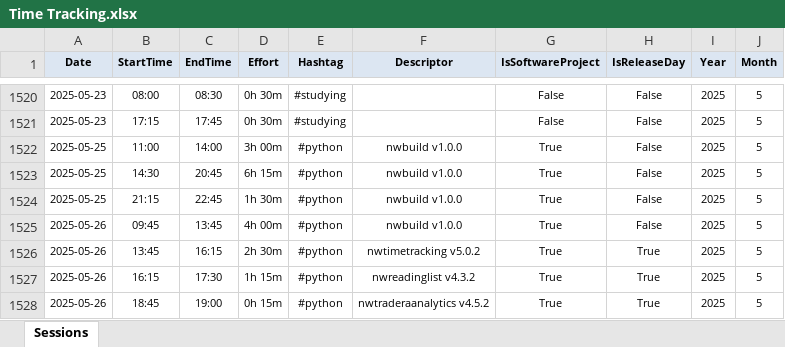
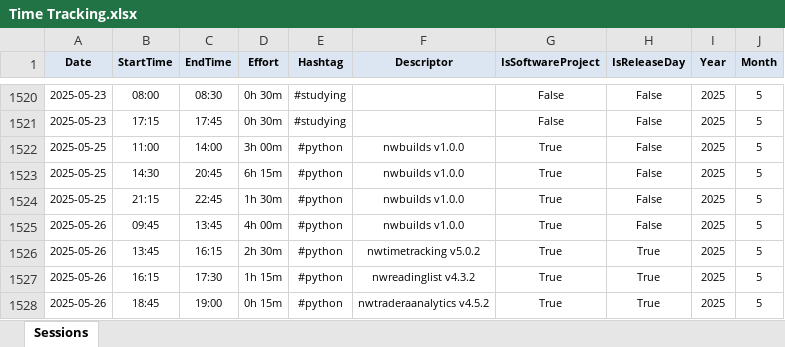
Before and after one commit to numbworks/nwtimetracking, an Excel workbook: data/Time Tracking.xlsx, sheet Sessions, drawn as a sheet; only a part is shown, gaps mark what is left out; values as stored, in another font and other column widths than the file's, no borders; the diff covers the shown part only; the diff names each change by its address in the sheet, - before the commit and + after, or states it on an @@ line.

```diff
--- a/data/Time Tracking.xlsx (sheet Sessions)
+++ b/data/Time Tracking.xlsx (sheet Sessions)
-F1522:F1525 (Descriptor): nwbuild v1.0.0
+F1522:F1525 (Descriptor): nwbuilds v1.0.0
```
Also changed, not shown: 21 added rows and 3 edited cells elsewhere in this sheet, 2 other files.
